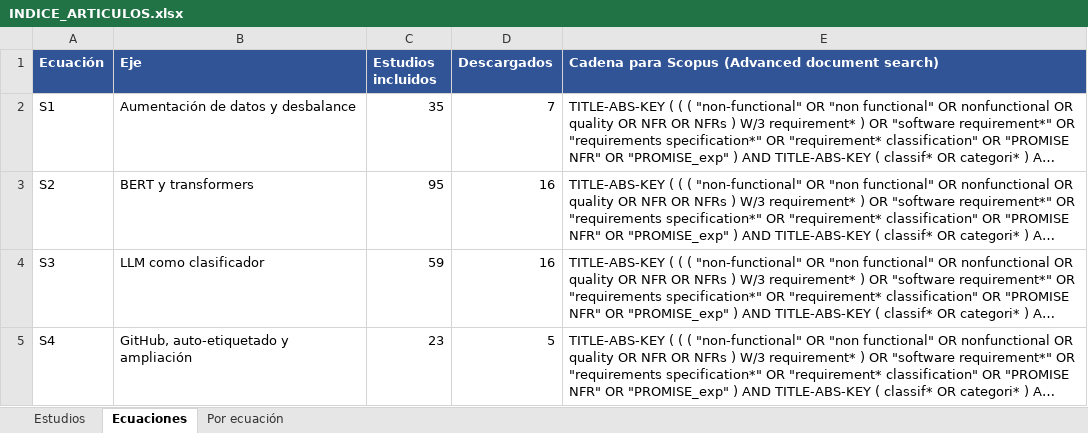
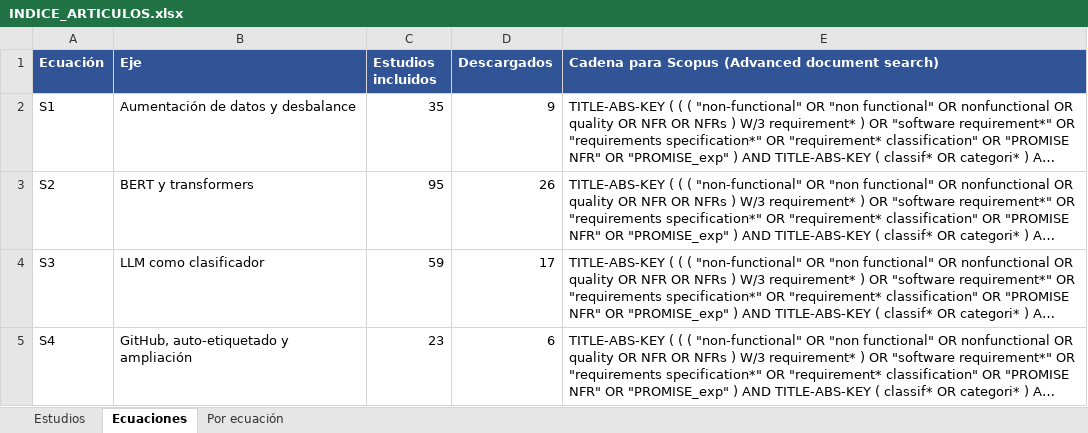
Before and after one commit to AlessandroPastor/research, an Excel workbook: Articulos/PDF/INDICE_ARTICULOS.xlsx, sheet Ecuaciones, drawn as a sheet; long unchanged cells end in …; values as stored, in another font and other column widths than the file's, no borders; the diff names each change by its address in the sheet, - before the commit and + after, or states it on an @@ line.

```diff
--- a/Articulos/PDF/INDICE_ARTICULOS.xlsx (sheet Ecuaciones)
+++ b/Articulos/PDF/INDICE_ARTICULOS.xlsx (sheet Ecuaciones)
-D2 (Descargados): 7
+D2 (Descargados): 9
-D3 (Descargados): 16
+D3 (Descargados): 26
-D4 (Descargados): 16
+D4 (Descargados): 17
-D5 (Descargados): 5
+D5 (Descargados): 6
```
Also changed, not shown: sheet Estudios, sheet Por ecuación, RSL/formulario_extraccion_calidad.xlsx, 7 other files.
